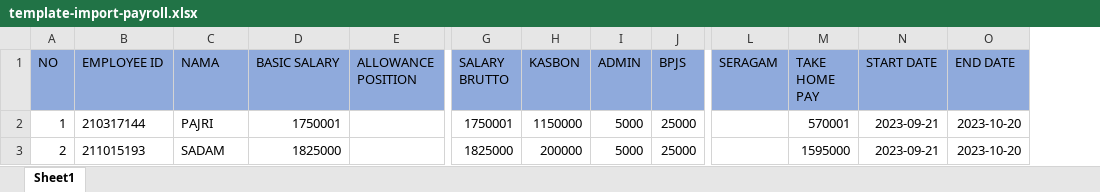
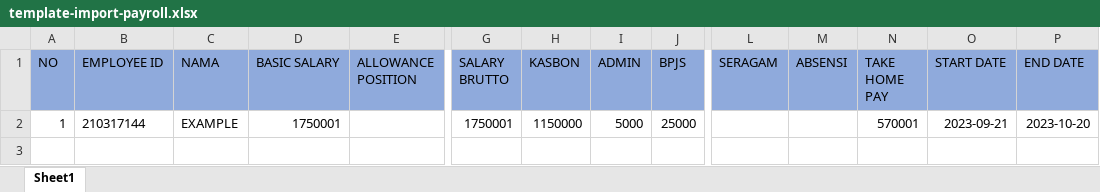
Before and after one commit to swidodo/payroll, an Excel workbook: public/file/template-excel-payroll/template-import-payroll.xlsx, sheet Sheet1, drawn as a sheet; only a part is shown, gaps mark what is left out; values as stored, in another font and other column widths than the file's, no borders; removed rows and columns are numbered as before the commit, all else as after; rows hold the shown columns only; the diff names each change by its address in the sheet, - before the commit and + after, or states it on an @@ line.

```diff
--- a/public/file/template-excel-payroll/template-import-payroll.xlsx (sheet Sheet1)
+++ b/public/file/template-excel-payroll/template-import-payroll.xlsx (sheet Sheet1)
+column M (ABSENSI), empty
-C2 (NAMA): PAJRI
+C2 (NAMA): EXAMPLE
-row 3: 2 | 211015193 | SADAM | 1825000 |  | 1825000 | 200000 | 5000 | 25000 |  | 1595000 | 2023-09-21 | 2023-10-20
```
Also changed, not shown: 1 other file.
